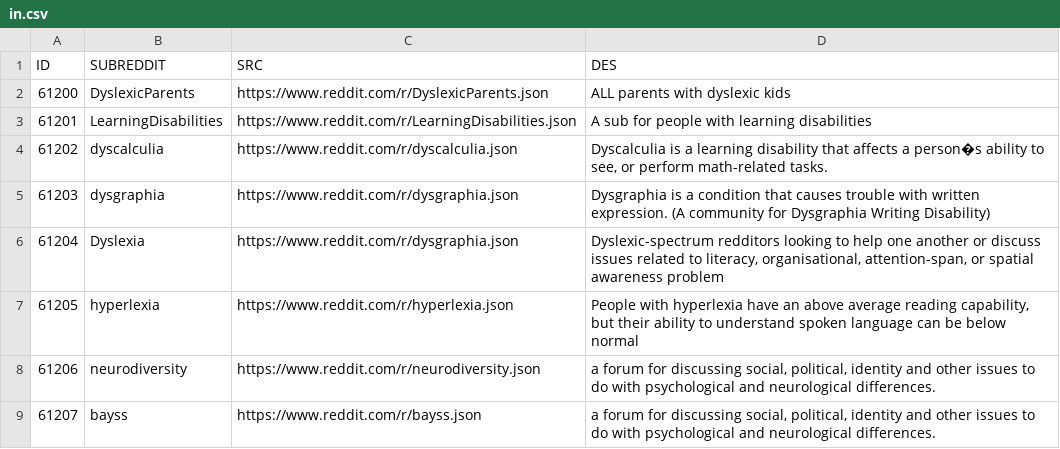
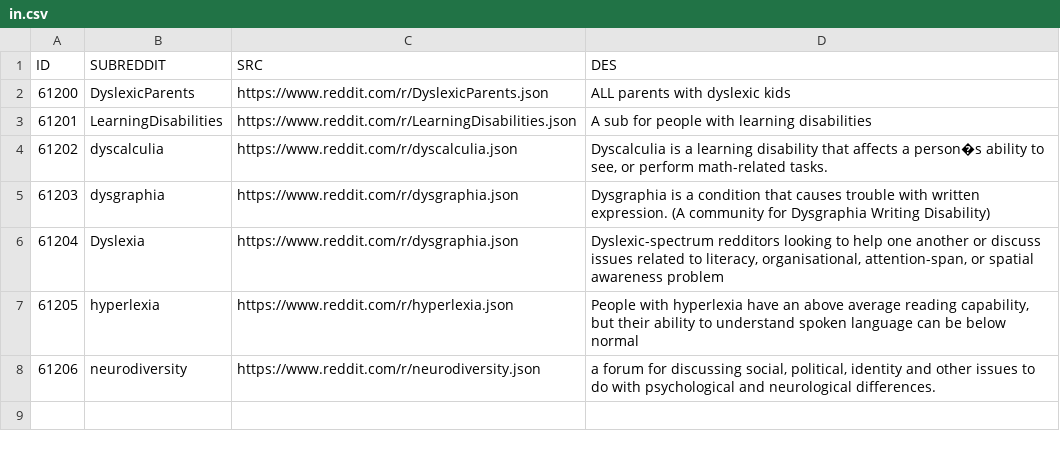
Before and after one commit to bay1900/Dyslexia, a CSV file: data/in/in.csv, drawn as a sheet; the diff names each change by its address in the sheet, - before the commit and + after, or states it on an @@ line.

Commit message:
feat(hist step): add history file cleaning to json

```diff
--- a/data/in/in.csv
+++ b/data/in/in.csv
-row 9: 61207 | bayss | https://www.reddit.com/r/bayss.json | a forum for discussing social, political, identity and other issues to do with psychological and neurological differences.
```
Also changed, not shown: 3 other files.
